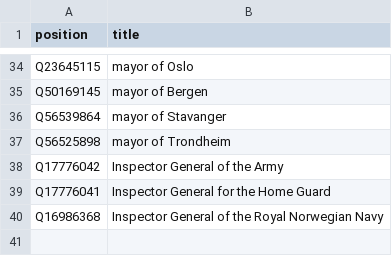
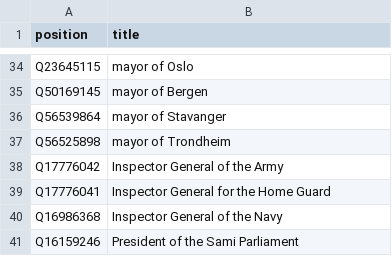
Before and after one commit to every-politician-scrapers/norway-cabinet, a CSV file: wikidata/xtra-positions.csv, drawn as a sheet; only a part is shown, gaps mark what is left out.

Commit message:
add Sami Parliament of Norway

```diff
--- a/wikidata/xtra-positions.csv
+++ b/wikidata/xtra-positions.csv
@@ -39,2 +39,3 @@ Q17776042,Inspector General of the Army
 Q17776041,Inspector General for the Home Guard
-Q16986368,Inspector General of the Royal Norwegian Navy
+Q16986368,Inspector General of the Navy
+Q16159246,President of the Sami Parliament
```
Also changed, not shown: 1 other file.
